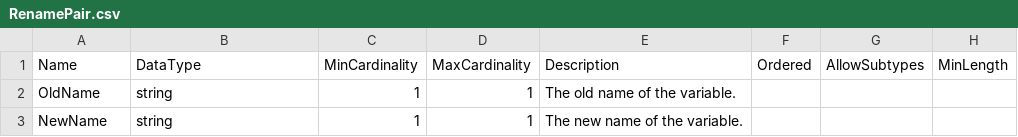
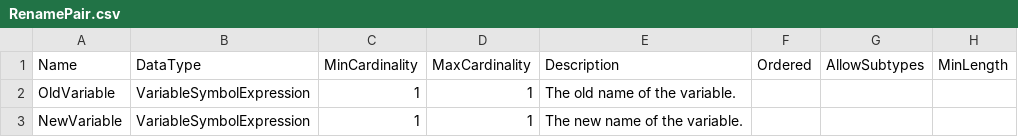
Before and after one commit to ddialliance/sdtl, a CSV file: CompositeTypes/RenamePair/RenamePair.csv, drawn as a sheet; only a part is shown; the diff names each change by its address in the sheet, - before the commit and + after, or states it on an @@ line.

Commit message:
In RenamePair, change to VariableSymbolExpression instead of string

```diff
--- a/CompositeTypes/RenamePair/RenamePair.csv
+++ b/CompositeTypes/RenamePair/RenamePair.csv
-A2 (Name): OldName
+A2 (Name): OldVariable
-B2:B3 (DataType): string
+B2:B3 (DataType): VariableSymbolExpression
-A3 (Name): NewName
+A3 (Name): NewVariable
```
